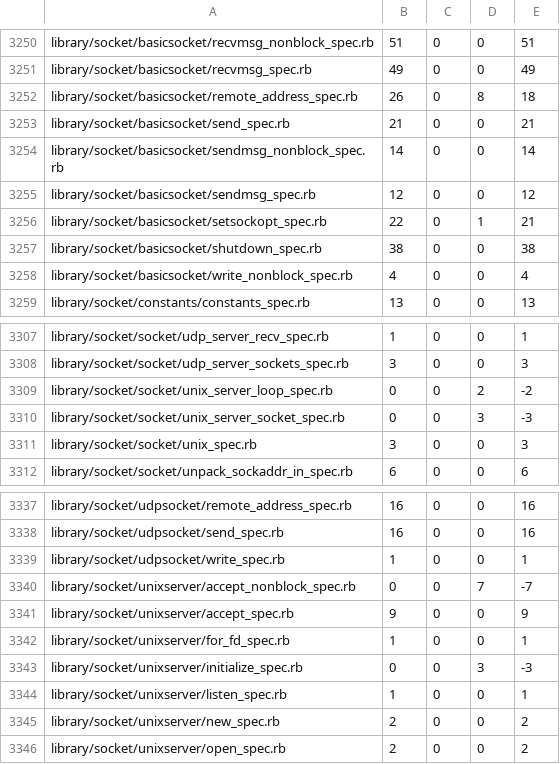
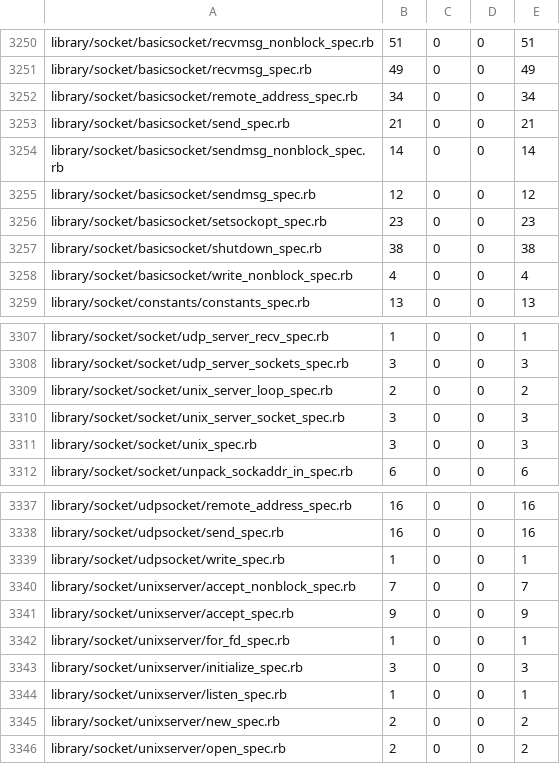
Before and after one commit to ko1/astro, a TSV file: sample/koruby_precise/tools/spec_sweep/after.tsv, drawn as a sheet; only a part is shown, gaps mark what is left out; the diff covers the shown part only.

```diff
--- a/sample/koruby_precise/tools/spec_sweep/after.tsv
+++ b/sample/koruby_precise/tools/spec_sweep/after.tsv
@@ -3251,3 +3251,3 @@ library/socket/basicsocket/recvmsg_nonblock_spec.rb	51	0	0	51
 library/socket/basicsocket/recvmsg_spec.rb	49	0	0	49
-library/socket/basicsocket/remote_address_spec.rb	26	0	8	18
+library/socket/basicsocket/remote_address_spec.rb	34	0	0	34
 library/socket/basicsocket/send_spec.rb	21	0	0	21
@@ -3255,3 +3255,3 @@ library/socket/basicsocket/sendmsg_nonblock_spec.rb	14	0	0	14
 library/socket/basicsocket/sendmsg_spec.rb	12	0	0	12
-library/socket/basicsocket/setsockopt_spec.rb	22	0	1	21
+library/socket/basicsocket/setsockopt_spec.rb	23	0	0	23
 library/socket/basicsocket/shutdown_spec.rb	38	0	0	38
@@ -3308,4 +3308,4 @@ library/socket/socket/udp_server_recv_spec.rb	1	0	0	1
 library/socket/socket/udp_server_sockets_spec.rb	3	0	0	3
-library/socket/socket/unix_server_loop_spec.rb	0	0	2	-2
-library/socket/socket/unix_server_socket_spec.rb	0	0	3	-3
+library/socket/socket/unix_server_loop_spec.rb	2	0	0	2
+library/socket/socket/unix_server_socket_spec.rb	3	0	0	3
 library/socket/socket/unix_spec.rb	3	0	0	3
@@ -3339,6 +3339,6 @@ library/socket/udpsocket/send_spec.rb	16	0	0	16
 library/socket/udpsocket/write_spec.rb	1	0	0	1
-library/socket/unixserver/accept_nonblock_spec.rb	0	0	7	-7
+library/socket/unixserver/accept_nonblock_spec.rb	7	0	0	7
 library/socket/unixserver/accept_spec.rb	9	0	0	9
 library/socket/unixserver/for_fd_spec.rb	1	0	0	1
-library/socket/unixserver/initialize_spec.rb	0	0	3	-3
+library/socket/unixserver/initialize_spec.rb	3	0	0	3
 library/socket/unixserver/listen_spec.rb	1	0	0	1
```
Also changed, not shown: 23 edited cells elsewhere in this file, 2 other files.
